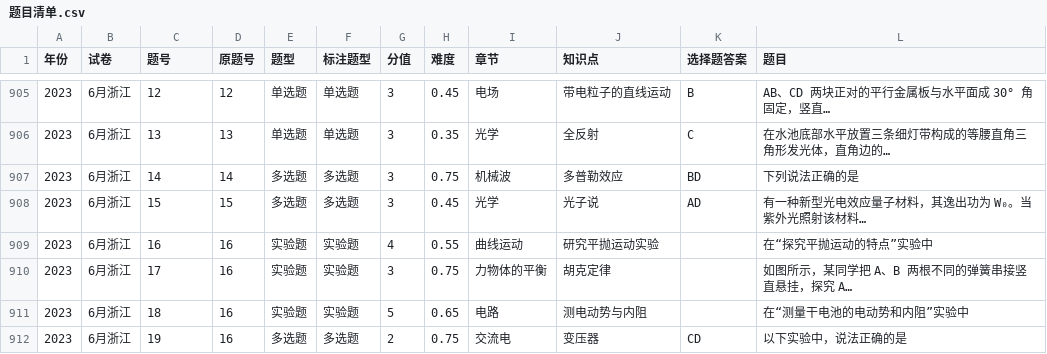
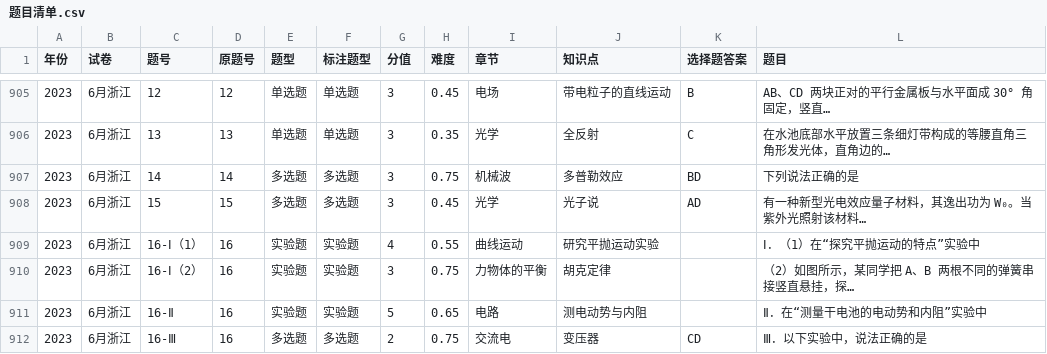
Before and after one commit to titleROC/-, a CSV file: 知识点索引/题目清单.csv, drawn as a sheet; only a part is shown, gaps mark what is left out; the diff covers the shown part only.

```diff
--- a/知识点索引/题目清单.csv
+++ b/知识点索引/题目清单.csv
@@ -908,5 +908,5 @@
 2023,6月浙江,15,15,多选题,多选题,3,0.45,光学,光子说,AD,有一种新型光电效应量子材料，其逸出功为 W₀。当紫外光照射该材料…
-2023,6月浙江,16,16,实验题,实验题,4,0.55,曲线运动,研究平抛运动实验,,在“探究平抛运动的特点”实验中
-2023,6月浙江,17,16,实验题,实验题,3,0.75,力物体的平衡,胡克定律,,如图所示，某同学把 A、B 两根不同的弹簧串接竖直悬挂，探究 A…
-2023,6月浙江,18,16,实验题,实验题,5,0.65,电路,测电动势与内阻,,在“测量干电池的电动势和内阻”实验中
-2023,6月浙江,19,16,多选题,多选题,2,0.75,交流电,变压器,CD,以下实验中，说法正确的是
+2023,6月浙江,16-Ⅰ（1）,16,实验题,实验题,4,0.55,曲线运动,研究平抛运动实验,,Ⅰ．（1）在“探究平抛运动的特点”实验中
+2023,6月浙江,16-Ⅰ（2）,16,实验题,实验题,3,0.75,力物体的平衡,胡克定律,,（2）如图所示，某同学把 A、B 两根不同的弹簧串接竖直悬挂，探…
+2023,6月浙江,16-Ⅱ,16,实验题,实验题,5,0.65,电路,测电动势与内阻,,Ⅱ．在“测量干电池的电动势和内阻”实验中
+2023,6月浙江,16-Ⅲ,16,多选题,多选题,2,0.75,交流电,变压器,CD,Ⅲ．以下实验中，说法正确的是
```
Also changed, not shown: 2 added rows and 113 edited cells elsewhere in this file, 54 other files.
